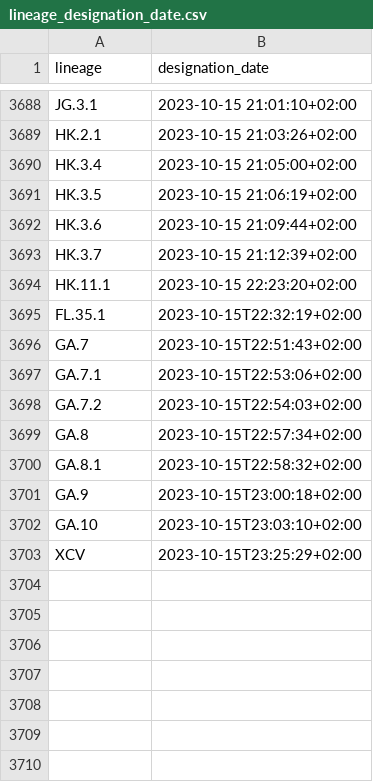
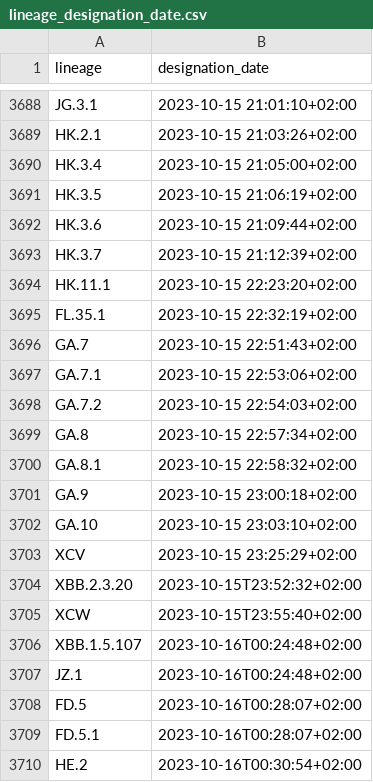
Before and after one commit to ciscorucinski/pango-designation-dates, a CSV file: data/lineage_designation_date.csv, drawn as a sheet; only a part is shown, gaps mark what is left out.

```diff
--- a/data/lineage_designation_date.csv
+++ b/data/lineage_designation_date.csv
@@ -3694,10 +3694,17 @@ HK.3.7,2023-10-15 21:12:39+02:00
 HK.11.1,2023-10-15 22:23:20+02:00
-FL.35.1,2023-10-15T22:32:19+02:00
-GA.7,2023-10-15T22:51:43+02:00
-GA.7.1,2023-10-15T22:53:06+02:00
-GA.7.2,2023-10-15T22:54:03+02:00
-GA.8,2023-10-15T22:57:34+02:00
-GA.8.1,2023-10-15T22:58:32+02:00
-GA.9,2023-10-15T23:00:18+02:00
-GA.10,2023-10-15T23:03:10+02:00
-XCV,2023-10-15T23:25:29+02:00
+FL.35.1,2023-10-15 22:32:19+02:00
+GA.7,2023-10-15 22:51:43+02:00
+GA.7.1,2023-10-15 22:53:06+02:00
+GA.7.2,2023-10-15 22:54:03+02:00
+GA.8,2023-10-15 22:57:34+02:00
+GA.8.1,2023-10-15 22:58:32+02:00
+GA.9,2023-10-15 23:00:18+02:00
+GA.10,2023-10-15 23:03:10+02:00
+XCV,2023-10-15 23:25:29+02:00
+XBB.2.3.20,2023-10-15T23:52:32+02:00
+XCW,2023-10-15T23:55:40+02:00
+XBB.1.5.107,2023-10-16T00:24:48+02:00
+JZ.1,2023-10-16T00:24:48+02:00
+FD.5,2023-10-16T00:28:07+02:00
+FD.5.1,2023-10-16T00:28:07+02:00
+HE.2,2023-10-16T00:30:54+02:00
```
Also changed, not shown: 1 other file.
